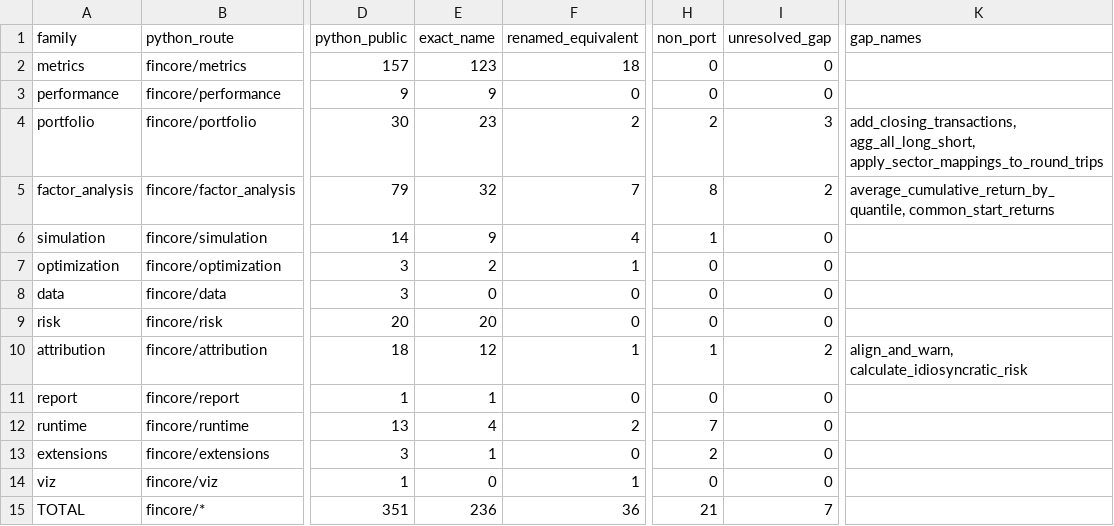
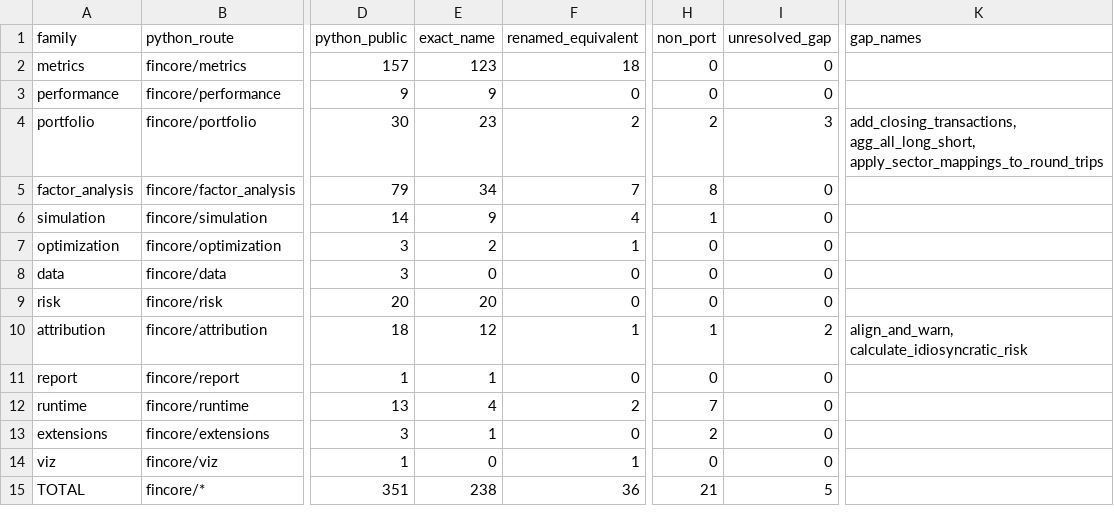
Before and after one commit to cloudQuant/fincore_cpp, a TSV file: docs/acceptance/2026-10-23-program-parity-ledger.tsv, drawn as a sheet; only a part is shown, gaps mark what is left out; the diff names each change by its address in the sheet, - before the commit and + after, or states it on an @@ line.

Commit message:
feat: add common-start and quantile event-window factor returns

```diff
--- a/docs/acceptance/2026-10-23-program-parity-ledger.tsv
+++ b/docs/acceptance/2026-10-23-program-parity-ledger.tsv
-E5 (exact_name): 32
+E5 (exact_name): 34
-I5 (unresolved_gap): 2
+I5 (unresolved_gap): 0
-K5 (gap_names): average_cumulative_return_by_quantile, common_start_returns
+K5 (gap_names): (empty)
-E15 (exact_name): 236
+E15 (exact_name): 238
-I15 (unresolved_gap): 7
+I15 (unresolved_gap): 5
```
Also changed, not shown: 6 other files.
